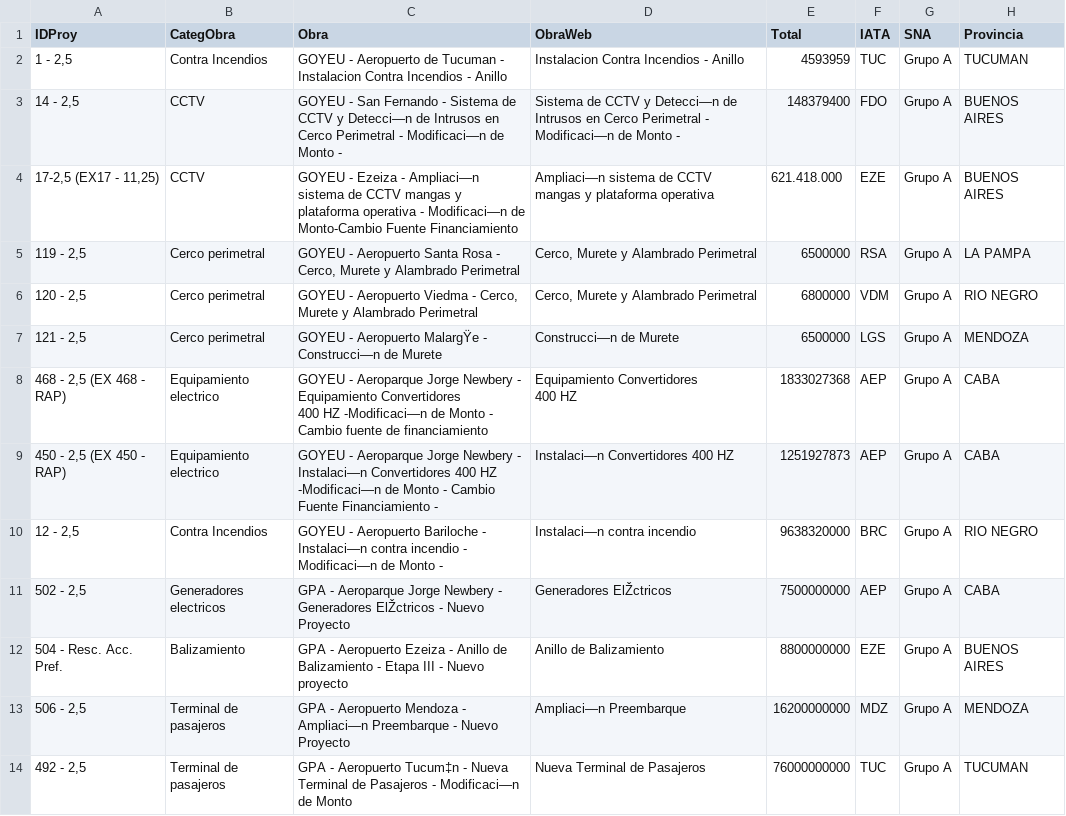
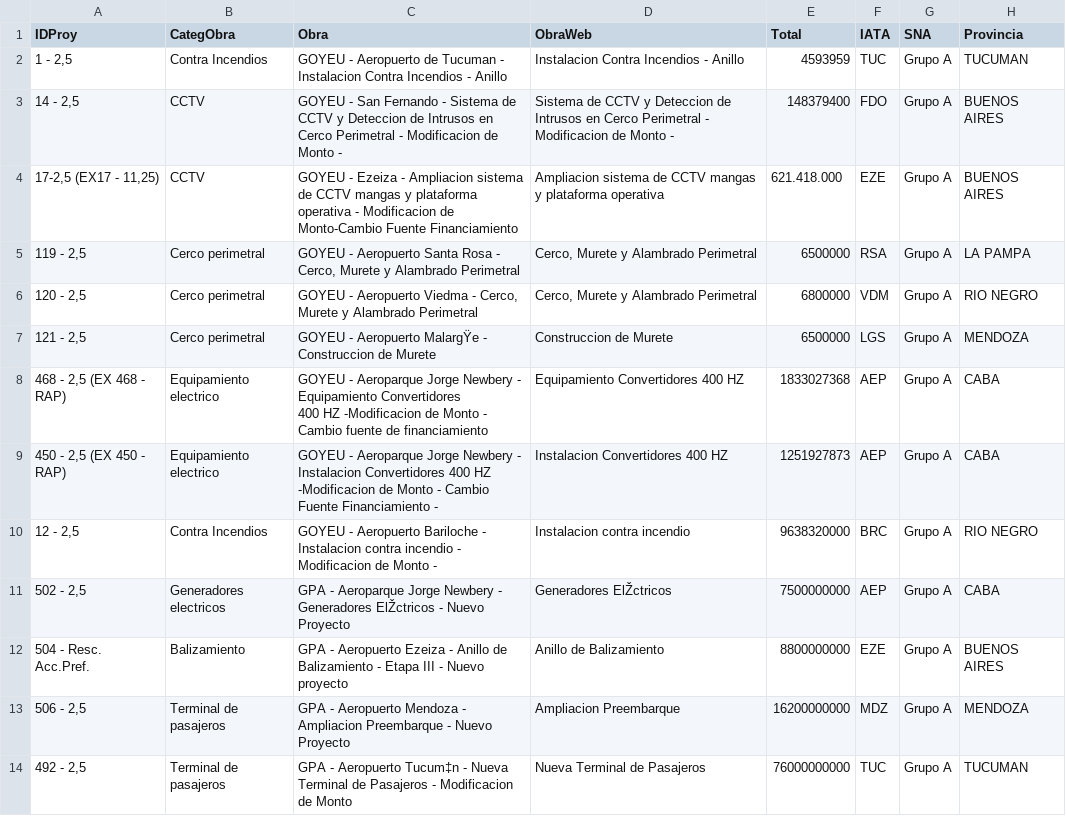
Before and after one commit to UDSEyT-GREYF/geodata, a CSV file: fuentes/Programacion_por_aeropuerto_aprobada2025_web.csv, drawn as a sheet; only a part is shown; ↵ is a line break in a cell; the diff covers the shown part only; the diff names each change by its address in the sheet, - before the commit and + after, or states it on an @@ line.

```diff
--- a/fuentes/Programacion_por_aeropuerto_aprobada2025_web.csv
+++ b/fuentes/Programacion_por_aeropuerto_aprobada2025_web.csv
-C3 (Obra): …CCTV y Detecci—n de Intrusos en Cerco Perimetral - Modificaci—n de Monto…
+C3 (Obra): …CCTV y Deteccion de Intrusos en Cerco Perimetral - Modificacion de Monto…
-D3 (ObraWeb): …CCTV y Detecci—n de Intrusos en Cerco Perimetral - Modificaci—n de Monto…
+D3 (ObraWeb): …CCTV y Deteccion de Intrusos en Cerco Perimetral - Modificacion de Monto…
-C4 (Obra): …Ezeiza - Ampliaci—n sistema de CCTV mangas y plataforma operativa - Modificaci—n de Monto-Cambio…
+C4 (Obra): …Ezeiza - Ampliacion sistema de CCTV mangas y plataforma operativa - Modificacion de Monto-Cambio…
-D4 (ObraWeb): Ampliaci—n sistema de…
+D4 (ObraWeb): Ampliacion sistema de…
-C7 (Obra): …MalargŸe - Construcci—n de Murete
+C7 (Obra): …MalargŸe - Construccion de Murete
-D7 (ObraWeb): Construcci—n de Murete
+D7 (ObraWeb): Construccion de Murete
-C8 (Obra): …400 HZ -Modificaci—n de Monto…
+C8 (Obra): …400 HZ -Modificacion de Monto…
-D8 (ObraWeb): Equipamiento Convertidores ↵ 400 HZ
+D8 (ObraWeb): Equipamiento Convertidores 400 HZ
-C9 (Obra): …Newbery - Instalaci—n Convertidores 400 HZ -Modificaci—n de Monto…
+C9 (Obra): …Newbery - Instalacion Convertidores 400 HZ -Modificacion de Monto…
-D9 (ObraWeb): Instalaci—n Convertidores 400 HZ
+D9 (ObraWeb): Instalacion Convertidores 400 HZ
-C10 (Obra): …Bariloche - Instalaci—n contra incendio - Modificaci—n de Monto…
+C10 (Obra): …Bariloche - Instalacion contra incendio - Modificacion de Monto…
-D10 (ObraWeb): Instalaci—n contra incendio
+D10 (ObraWeb): Instalacion contra incendio
-A12 (IDProy): 504 - Resc. Acc. ↵ Pref.
+A12 (IDProy): 504 - Resc. Acc.Pref.
-C13 (Obra): …Mendoza - Ampliaci—n Preembarque -…
+C13 (Obra): …Mendoza - Ampliacion Preembarque -…
-D13 (ObraWeb): Ampliaci—n Preembarque
+D13 (ObraWeb): Ampliacion Preembarque
-C14 (Obra): …Pasajeros - Modificaci—n de Monto
+C14 (Obra): …Pasajeros - Modificacion de Monto
```
Also changed, not shown: 86 edited cells elsewhere in this file.
